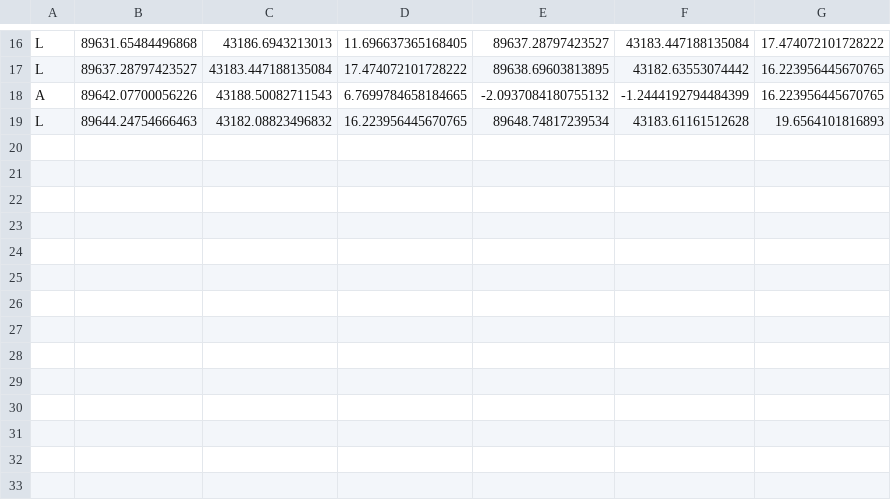
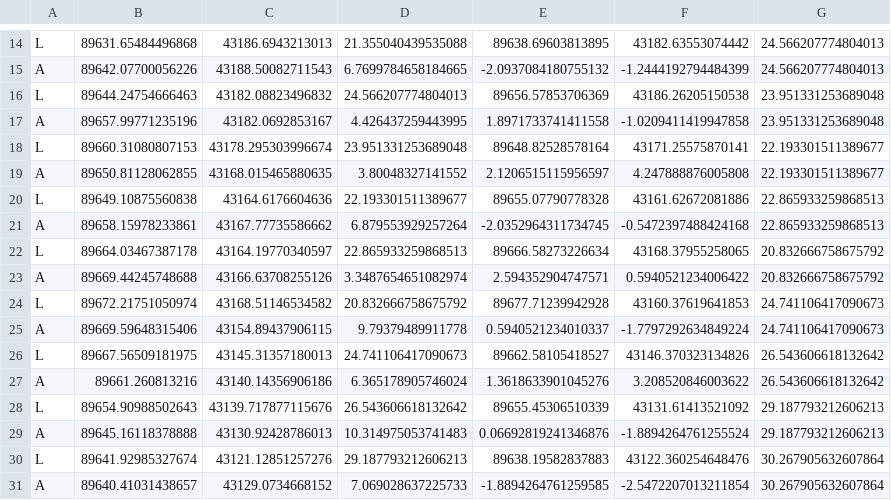
Before and after one commit to hawksnails/aichallenge-2024, a CSV file: aichallenge/workspace/src/aichallenge_submit/trajectory_handler/csv/1.csv, drawn as a sheet; only a part is shown, gaps mark what is left out; removed rows and columns are numbered as before the commit, all else as after; the diff covers the shown part only; the diff names each change by its address in the sheet, - before the commit and + after, or states it on an @@ line.

```diff
--- a/aichallenge/workspace/src/aichallenge_submit/trajectory_handler/csv/1.csv
+++ b/aichallenge/workspace/src/aichallenge_submit/trajectory_handler/csv/1.csv
-D14: 11.696637365168405
+D14: 21.355040439535088
-E14: 89637.28797423527
+E14: 89638.69603813895
-F14: 43183.447188135084
+F14: 43182.63553074442
-G14: 17.474072101728222
+G14: 24.566207774804013
-row 17: L | 89637.28797423527 | 43183.447188135084 | 17.474072101728222 | 89638.69603813895 | 43182.63553074442 | 16.223956445670765
-G15: 16.223956445670765
+G15: 24.566207774804013
-D16: 16.223956445670765
+D16: 24.566207774804013
-E16: 89648.74817239534
+E16: 89656.57853706369
-F16: 43183.61161512628
+F16: 43186.26205150538
-G16: 19.6564101816893
+G16: 23.951331253689048
+row 17: A | 89657.99771235196 | 43182.0692853167 | 4.426437259443995 | 1.8971733741411558 | -1.0209411419947858 | 23.951331253689048
+row 18: L | 89660.31080807153 | 43178.295303996674 | 23.951331253689048 | 89648.82528578164 | 43171.25575870141 | 22.193301511389677
+row 19: A | 89650.81128062855 | 43168.015465880635 | 3.80048327141552 | 2.1206515115956597 | 4.247888876005808 | 22.193301511389677
+row 20: L | 89649.10875560838 | 43164.6176604636 | 22.193301511389677 | 89655.07790778328 | 43161.62672081886 | 22.865933259868513
+row 21: A | 89658.15978233861 | 43167.77735586662 | 6.879553929257264 | -2.0352964311734745 | -0.5472397488424168 | 22.865933259868513
+row 22: L | 89664.03467387178 | 43164.19770340597 | 22.865933259868513 | 89666.58273226634 | 43168.37955258065 | 20.832666758675792
+row 23: A | 89669.44245748688 | 43166.63708255126 | 3.3487654651082974 | 2.594352904747571 | 0.5940521234006422 | 20.832666758675792
+row 24: L | 89672.21751050974 | 43168.51146534582 | 20.832666758675792 | 89677.71239942928 | 43160.37619641853 | 24.741106417090673
+row 25: A | 89669.59648315406 | 43154.89437906115 | 9.79379489911778 | 0.5940521234010337 | -1.7797292634849224 | 24.741106417090673
+row 26: L | 89667.56509181975 | 43145.31357180013 | 24.741106417090673 | 89662.58105418527 | 43146.370323134826 | 26.543606618132642
+row 27: A | 89661.260813216 | 43140.14356906186 | 6.365178905746024 | 1.3618633901045276 | 3.208520846003622 | 26.543606618132642
+row 28: L | 89654.90988502643 | 43139.717877115676 | 26.543606618132642 | 89655.45306510339 | 43131.61413521092 | 29.187793212606213
+row 29: A | 89645.16118378888 | 43130.92428786013 | 10.314975053741483 | 0.06692819241346876 | -1.8894264761255524 | 29.187793212606213
+row 30: L | 89641.92985327674 | 43121.12851257276 | 29.187793212606213 | 89638.19582837883 | 43122.360254648476 | 30.267905632607864
+row 31: A | 89640.41031438657 | 43129.0734668152 | 7.069028637225733 | -1.8894264761259585 | -2.5472207013211854 | 30.267905632607864
```
Also changed, not shown: 3 added rows, 5 removed rows and 24 edited cells elsewhere in this file, 1 other file.
